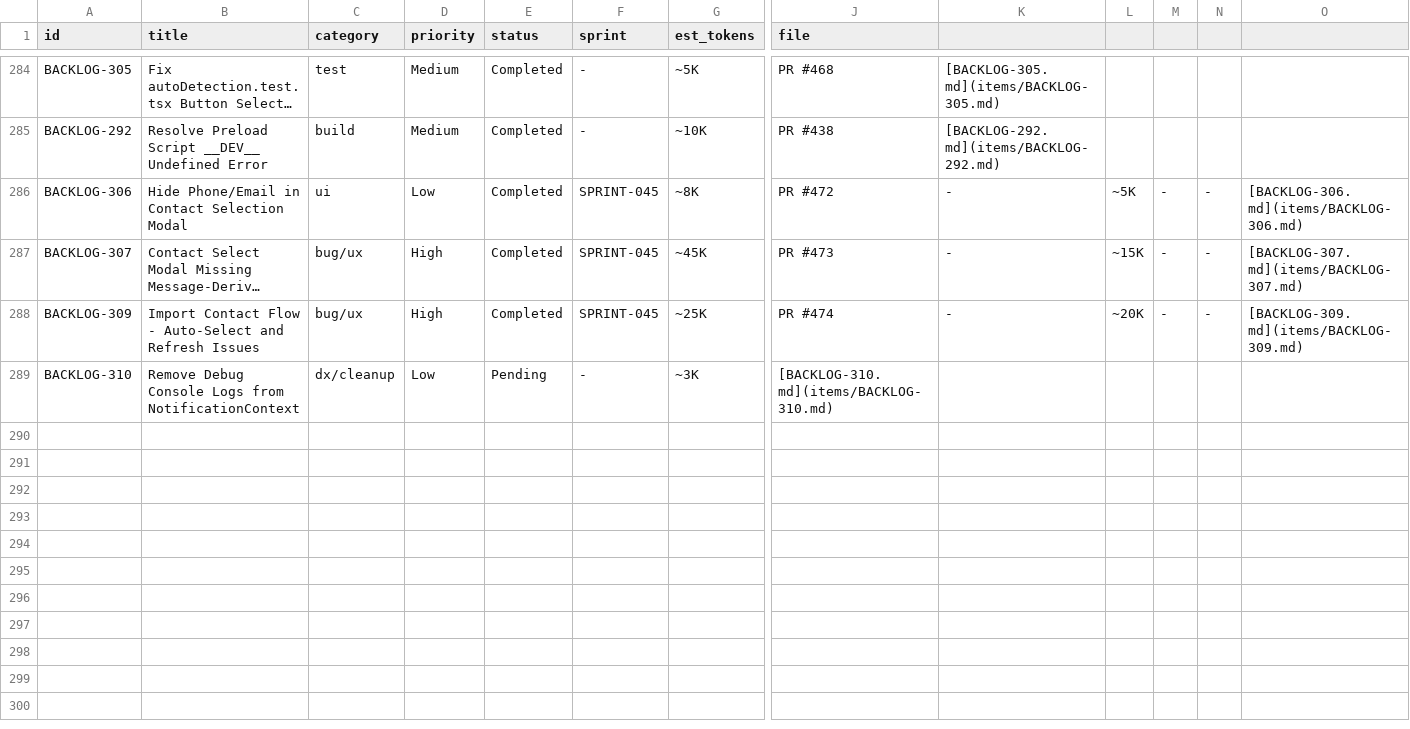
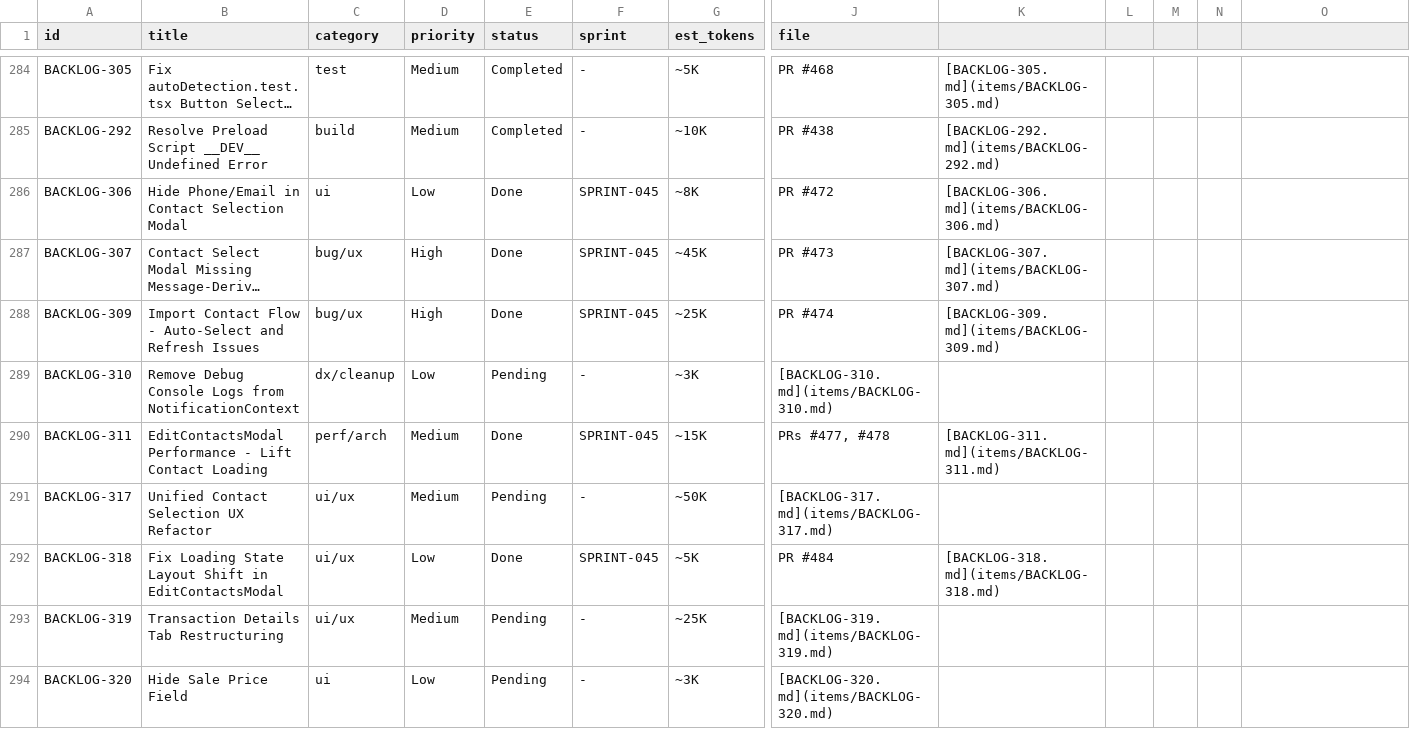
Before and after one commit to 5hdaniel/Mad, a CSV file: .claude/plans/backlog/data/backlog.csv, drawn as a sheet; only a part is shown, gaps mark what is left out; long unchanged cells end in …; rows hold the shown columns only; the diff covers the shown part only; the diff names each change by its address in the sheet, - before the commit and + after, or states it on an @@ line.

```diff
--- a/.claude/plans/backlog/data/backlog.csv
+++ b/.claude/plans/backlog/data/backlog.csv
-E286:E288 (status): Completed
+E286:E288 (status): Done
-K286: -
+K286: [BACKLOG-306.md](items/BACKLOG-306.md)
-L286: ~5K
+L286: (empty)
-M286:M288: -
+M286:M288: (empty)
-N286:N288: -
+N286:N288: (empty)
-O286: [BACKLOG-306.md](items/BACKLOG-306.md)
+O286: (empty)
-K287: -
+K287: [BACKLOG-307.md](items/BACKLOG-307.md)
-L287: ~15K
+L287: (empty)
-O287: [BACKLOG-307.md](items/BACKLOG-307.md)
+O287: (empty)
-K288: -
+K288: [BACKLOG-309.md](items/BACKLOG-309.md)
-L288: ~20K
+L288: (empty)
-O288: [BACKLOG-309.md](items/BACKLOG-309.md)
+O288: (empty)
+row 290: BACKLOG-311 | EditContactsModal Performance - Lift Contact Loading | perf/arch | Medium | Done | SPRINT-045 | ~15K | PRs #477, #478 | [BACKLOG-311.md](items/BACKLOG-311.md)
+row 291: BACKLOG-317 | Unified Contact Selection UX Refactor | ui/ux | Medium | Pending | - | ~50K | [BACKLOG-317.md](items/BACKLOG-317.md)
+row 292: BACKLOG-318 | Fix Loading State Layout Shift in EditContactsModal | ui/ux | Low | Done | SPRINT-045 | ~5K | PR #484 | [BACKLOG-318.md](items/BACKLOG-318.md)
+row 293: BACKLOG-319 | Transaction Details Tab Restructuring | ui/ux | Medium | Pending | - | ~25K | [BACKLOG-319.md](items/BACKLOG-319.md)
+row 294: BACKLOG-320 | Hide Sale Price Field | ui | Low | Pending | - | ~3K | [BACKLOG-320.md](items/BACKLOG-320.md)
```
Also changed, not shown: 9 added rows and 4 edited cells elsewhere in this file, .claude/plans/backlog/data/changelog.csv, 16 other files.
